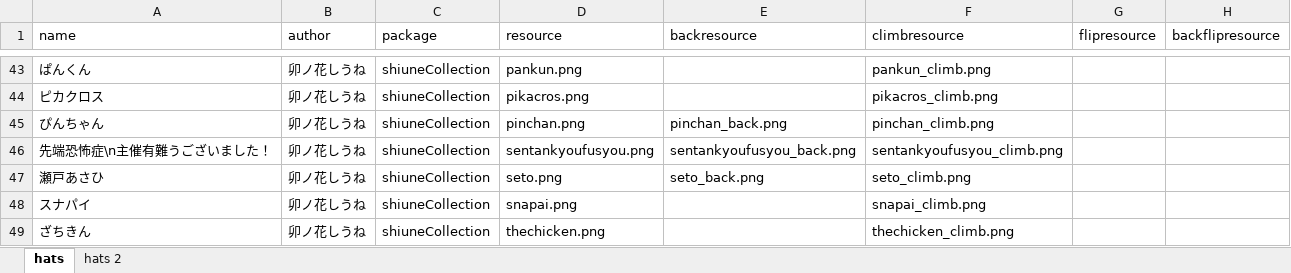
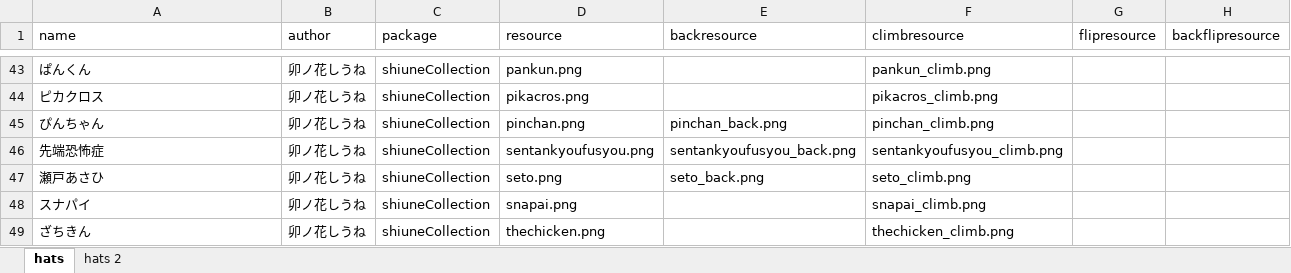
Before and after one commit to yukinogatari/TheOtherHats-GM, an Excel workbook: CustomHatsGM.xlsx, sheet hats, drawn as a sheet; only a part is shown, gaps mark what is left out; values as stored, in another font and other column widths than the file's, no borders; the diff names each change by its address in the sheet, - before the commit and + after, or states it on an @@ line.

```diff
--- a/CustomHatsGM.xlsx (sheet hats)
+++ b/CustomHatsGM.xlsx (sheet hats)
-A46 (name): 先端恐怖症\n主催有難うございました！
+A46 (name): 先端恐怖症
```
Also changed, not shown: 1 other file.
